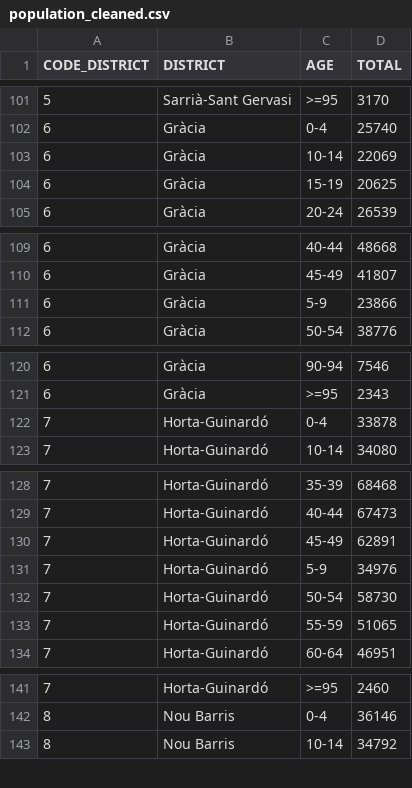
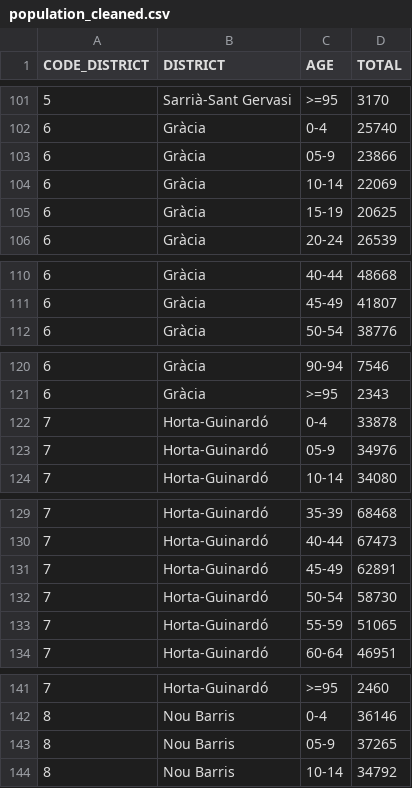
Before and after one commit to Jengoag/bcn_project, a CSV file: data/population_cleaned.csv, drawn as a sheet; only a part is shown, gaps mark what is left out; the diff covers the shown part only.

```diff
--- a/data/population_cleaned.csv
+++ b/data/population_cleaned.csv
@@ -102,2 +102,3 @@ CODE_DISTRICT,DISTRICT,AGE,TOTAL
 6,Gràcia,0-4,25740
+6,Gràcia,05-9,23866
 6,Gràcia,10-14,22069
@@ -110,3 +111,2 @@ CODE_DISTRICT,DISTRICT,AGE,TOTAL
 6,Gràcia,45-49,41807
-6,Gràcia,5-9,23866
 6,Gràcia,50-54,38776
@@ -122,2 +122,3 @@ CODE_DISTRICT,DISTRICT,AGE,TOTAL
 7,Horta-Guinardó,0-4,33878
+7,Horta-Guinardó,05-9,34976
 7,Horta-Guinardó,10-14,34080
@@ -130,3 +131,2 @@ CODE_DISTRICT,DISTRICT,AGE,TOTAL
 7,Horta-Guinardó,45-49,62891
-7,Horta-Guinardó,5-9,34976
 7,Horta-Guinardó,50-54,58730
@@ -142,2 +142,3 @@ CODE_DISTRICT,DISTRICT,AGE,TOTAL
 8,Nou Barris,0-4,36146
+8,Nou Barris,05-9,37265
 8,Nou Barris,10-14,34792
```
Also changed, not shown: 7 added rows and 8 removed rows elsewhere in this file, 2 other files.
